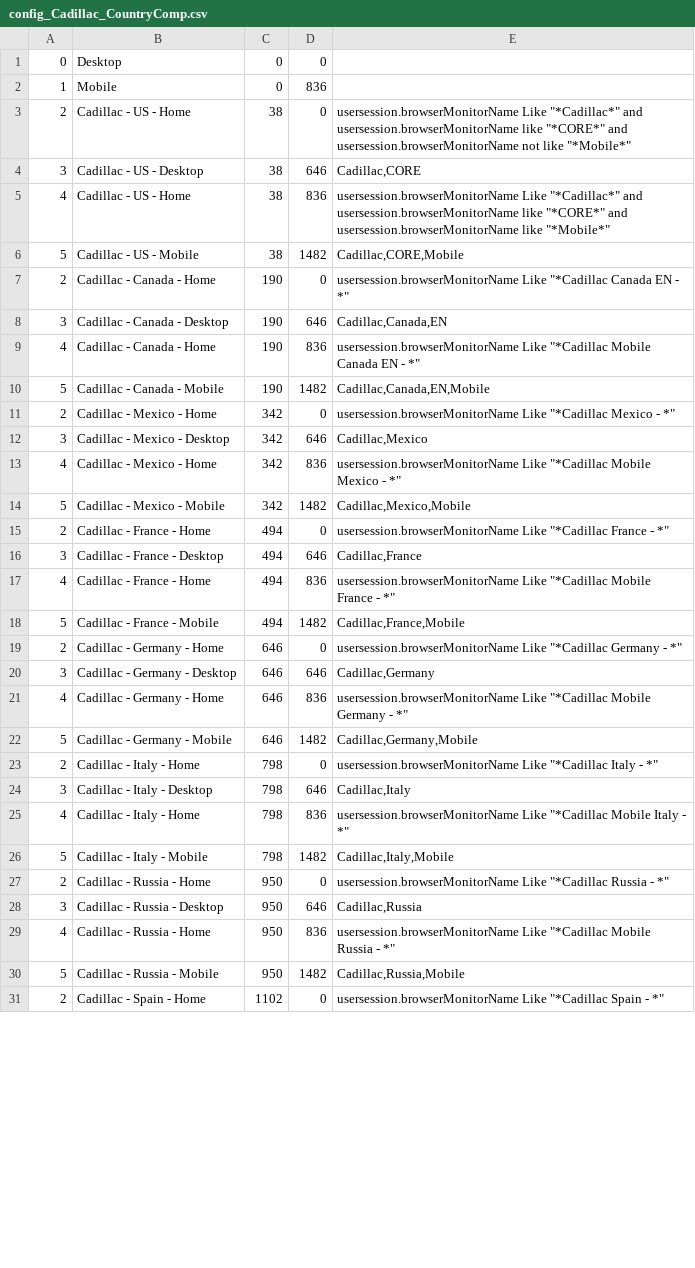
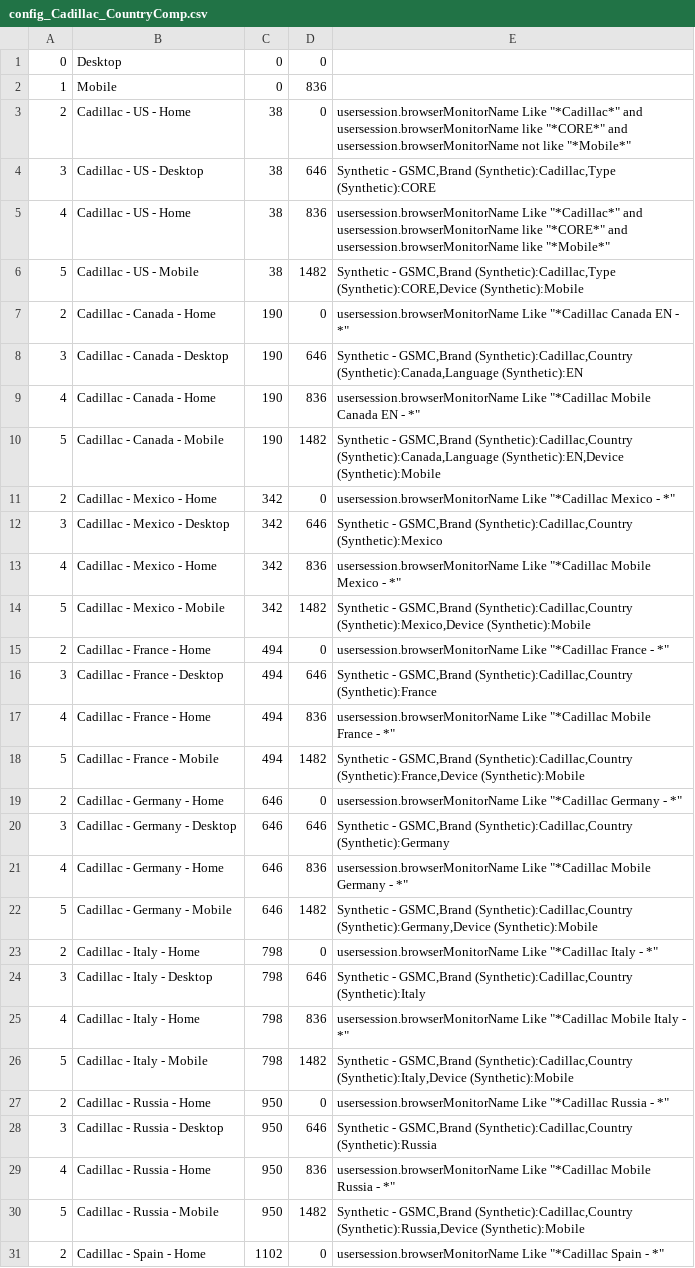
Before and after one commit to apmitchell18/DynatraceDashboardGenerators, a CSV file: Resource/DashboardInputFiles/config_Cadillac_CountryComp.csv, drawn as a sheet; only a part is shown; the diff covers the shown part only.

```diff
--- a/Resource/DashboardInputFiles/config_Cadillac_CountryComp.csv
+++ b/Resource/DashboardInputFiles/config_Cadillac_CountryComp.csv
@@ -3,29 +3,29 @@
 2	Cadillac - US - Home	38	0	usersession.browserMonitorName Like "*Cadillac*" and usersession.browserMonitorName like "*CORE*" and usersession.browserMonitorName not like "*Mobile*"
-3	Cadillac - US - Desktop	38	646	Cadillac,CORE
+3	Cadillac - US - Desktop	38	646	Synthetic - GSMC,Brand (Synthetic):Cadillac,Type (Synthetic):CORE
 4	Cadillac - US - Home 	38	836	usersession.browserMonitorName Like "*Cadillac*" and usersession.browserMonitorName like "*CORE*" and usersession.browserMonitorName like "*Mobile*"
-5	Cadillac - US - Mobile	38	1482	Cadillac,CORE,Mobile
+5	Cadillac - US - Mobile	38	1482	Synthetic - GSMC,Brand (Synthetic):Cadillac,Type (Synthetic):CORE,Device (Synthetic):Mobile
 2	Cadillac - Canada - Home	190	0	usersession.browserMonitorName Like "*Cadillac Canada EN - *"
-3	Cadillac - Canada - Desktop	190	646	Cadillac,Canada,EN
+3	Cadillac - Canada - Desktop	190	646	Synthetic - GSMC,Brand (Synthetic):Cadillac,Country (Synthetic):Canada,Language (Synthetic):EN
 4	Cadillac - Canada - Home 	190	836	usersession.browserMonitorName Like "*Cadillac Mobile Canada EN - *"
-5	Cadillac - Canada - Mobile	190	1482	Cadillac,Canada,EN,Mobile
+5	Cadillac - Canada - Mobile	190	1482	Synthetic - GSMC,Brand (Synthetic):Cadillac,Country (Synthetic):Canada,Language (Synthetic):EN,Device (Synthetic):Mobile
 2	Cadillac - Mexico - Home	342	0	usersession.browserMonitorName Like "*Cadillac Mexico - *"
-3	Cadillac - Mexico - Desktop	342	646	Cadillac,Mexico
+3	Cadillac - Mexico - Desktop	342	646	Synthetic - GSMC,Brand (Synthetic):Cadillac,Country (Synthetic):Mexico
 4	Cadillac - Mexico - Home 	342	836	usersession.browserMonitorName Like "*Cadillac Mobile Mexico - *"
-5	Cadillac - Mexico - Mobile	342	1482	Cadillac,Mexico,Mobile
+5	Cadillac - Mexico - Mobile	342	1482	Synthetic - GSMC,Brand (Synthetic):Cadillac,Country (Synthetic):Mexico,Device (Synthetic):Mobile
 2	Cadillac - France - Home	494	0	usersession.browserMonitorName Like "*Cadillac France - *"
-3	Cadillac - France - Desktop	494	646	Cadillac,France
+3	Cadillac - France - Desktop	494	646	Synthetic - GSMC,Brand (Synthetic):Cadillac,Country (Synthetic):France
 4	Cadillac - France - Home 	494	836	usersession.browserMonitorName Like "*Cadillac Mobile France - *"
-5	Cadillac - France - Mobile	494	1482	Cadillac,France,Mobile
+5	Cadillac - France - Mobile	494	1482	Synthetic - GSMC,Brand (Synthetic):Cadillac,Country (Synthetic):France,Device (Synthetic):Mobile
 2	Cadillac - Germany - Home	646	0	usersession.browserMonitorName Like "*Cadillac Germany - *"
-3	Cadillac - Germany - Desktop	646	646	Cadillac,Germany
+3	Cadillac - Germany - Desktop	646	646	Synthetic - GSMC,Brand (Synthetic):Cadillac,Country (Synthetic):Germany
 4	Cadillac - Germany - Home 	646	836	usersession.browserMonitorName Like "*Cadillac Mobile Germany - *"
-5	Cadillac - Germany - Mobile	646	1482	Cadillac,Germany,Mobile
+5	Cadillac - Germany - Mobile	646	1482	Synthetic - GSMC,Brand (Synthetic):Cadillac,Country (Synthetic):Germany,Device (Synthetic):Mobile
 2	Cadillac - Italy - Home	798	0	usersession.browserMonitorName Like "*Cadillac Italy - *"
-3	Cadillac - Italy - Desktop	798	646	Cadillac,Italy
+3	Cadillac - Italy - Desktop	798	646	Synthetic - GSMC,Brand (Synthetic):Cadillac,Country (Synthetic):Italy
 4	Cadillac - Italy - Home 	798	836	usersession.browserMonitorName Like "*Cadillac Mobile Italy - *"
-5	Cadillac - Italy - Mobile	798	1482	Cadillac,Italy,Mobile
+5	Cadillac - Italy - Mobile	798	1482	Synthetic - GSMC,Brand (Synthetic):Cadillac,Country (Synthetic):Italy,Device (Synthetic):Mobile
 2	Cadillac - Russia - Home	950	0	usersession.browserMonitorName Like "*Cadillac Russia - *"
-3	Cadillac - Russia - Desktop	950	646	Cadillac,Russia
+3	Cadillac - Russia - Desktop	950	646	Synthetic - GSMC,Brand (Synthetic):Cadillac,Country (Synthetic):Russia
 4	Cadillac - Russia - Home 	950	836	usersession.browserMonitorName Like "*Cadillac Mobile Russia - *"
-5	Cadillac - Russia - Mobile	950	1482	Cadillac,Russia,Mobile
+5	Cadillac - Russia - Mobile	950	1482	Synthetic - GSMC,Brand (Synthetic):Cadillac,Country (Synthetic):Russia,Device (Synthetic):Mobile
 2	Cadillac - Spain - Home	1102	0	usersession.browserMonitorName Like "*Cadillac Spain - *"
```
Also changed, not shown: 22 edited cells elsewhere in this file, Resource/DashboardInputFiles/config_Brazil_Competitors.csv, Resource/DashboardInputFiles/config_Canada_Competitors.csv, 10 other files.
